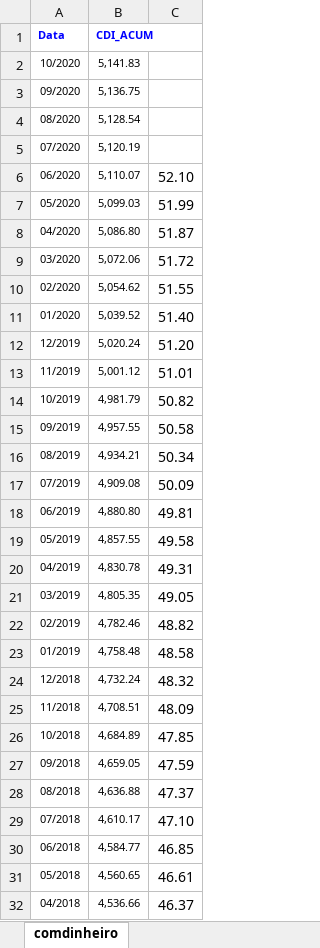
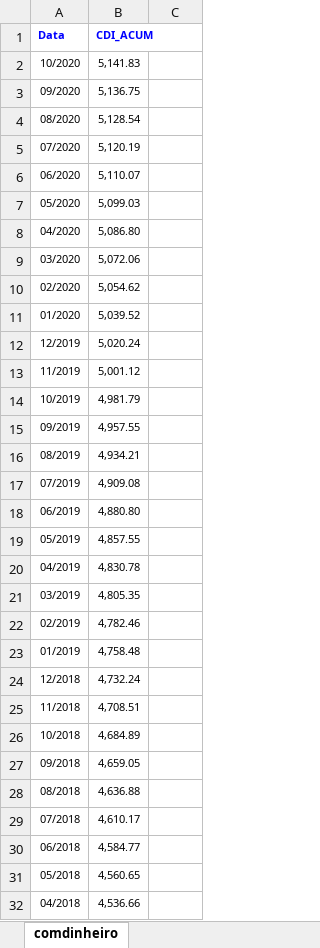
Before and after one commit to maiquea/dados_ibov, an Excel workbook: CDI.xlsx, sheet comdinheiro, drawn as a sheet; only a part is shown; values as stored, in another font and other column widths than the file's, no borders; the diff covers the shown part only; the diff names each change by its address in the sheet, - before the commit and + after, or states it on an @@ line.

```diff
--- a/CDI.xlsx (sheet comdinheiro)
+++ b/CDI.xlsx (sheet comdinheiro)
-C6: 52.10
+C6: (empty)
-C7: 51.99
+C7: (empty)
-C8: 51.87
+C8: (empty)
-C9: 51.72
+C9: (empty)
-C10: 51.55
+C10: (empty)
-C11: 51.40
+C11: (empty)
-C12: 51.20
+C12: (empty)
-C13: 51.01
+C13: (empty)
-C14: 50.82
+C14: (empty)
-C15: 50.58
+C15: (empty)
-C16: 50.34
+C16: (empty)
-C17: 50.09
+C17: (empty)
-C18: 49.81
+C18: (empty)
-C19: 49.58
+C19: (empty)
-C20: 49.31
+C20: (empty)
-C21: 49.05
+C21: (empty)
-C22: 48.82
+C22: (empty)
-C23: 48.58
+C23: (empty)
-C24: 48.32
+C24: (empty)
-C25: 48.09
+C25: (empty)
-C26: 47.85
+C26: (empty)
-C27: 47.59
+C27: (empty)
-C28: 47.37
+C28: (empty)
-C29: 47.10
+C29: (empty)
-C30: 46.85
+C30: (empty)
-C31: 46.61
+C31: (empty)
-C32: 46.37
+C32: (empty)
```
Also changed, not shown: 284 edited cells elsewhere in this sheet, IBOV.xlsx.
